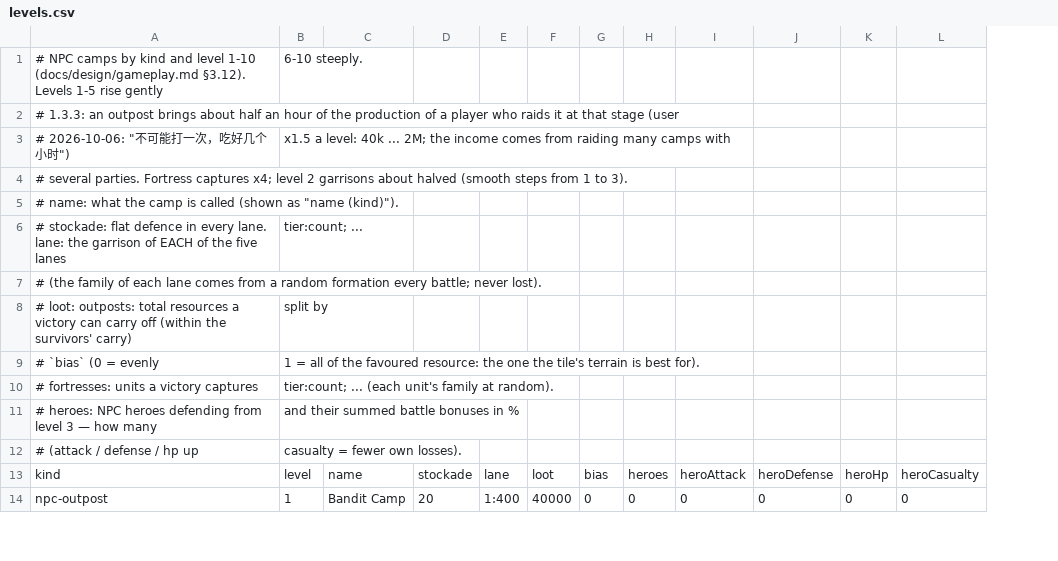
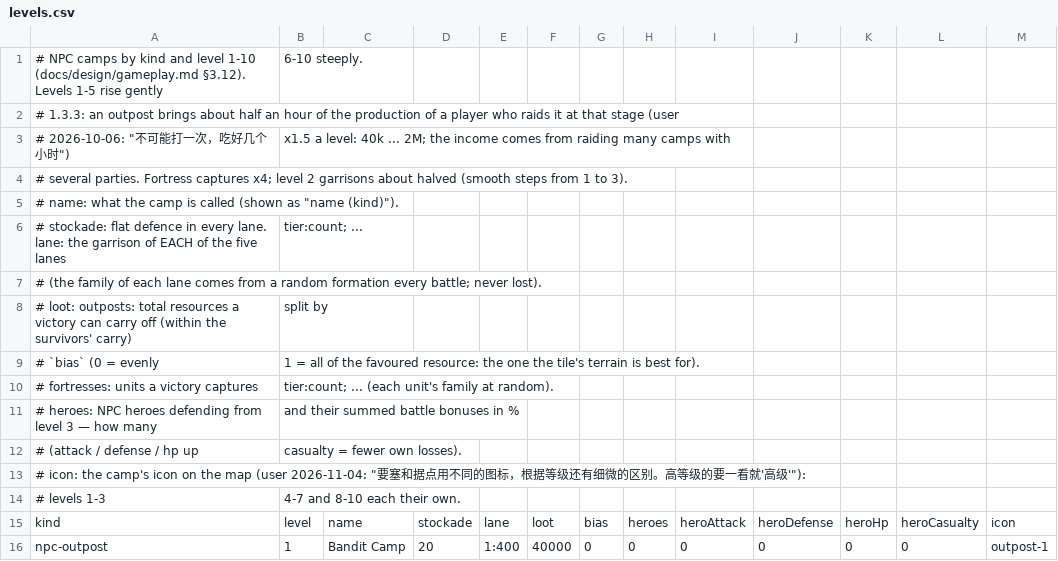
Before and after one commit to xczics/wargame, a CSV file: src/plugins/npc-camps/data/levels.csv, drawn as a sheet; only a part is shown; the diff names each change by its address in the sheet, - before the commit and + after, or states it on an @@ line.

```diff
--- a/src/plugins/npc-camps/data/levels.csv
+++ b/src/plugins/npc-camps/data/levels.csv
+column M, rows 15-16: icon | outpost-1
+row 13: # icon: the camp's icon on the map (user 2026-11-04: "要塞和据点用不同的图标，根据等级还有细微的区别。高等级的要一看就'高级'"):
+row 14: # levels 1-3 | 4-7 and 8-10 each their own.
```
Also changed, not shown: src/plugins/settlements/data/i18n.csv, src/plugins/settlements/data/rules.csv, 48 other files.
